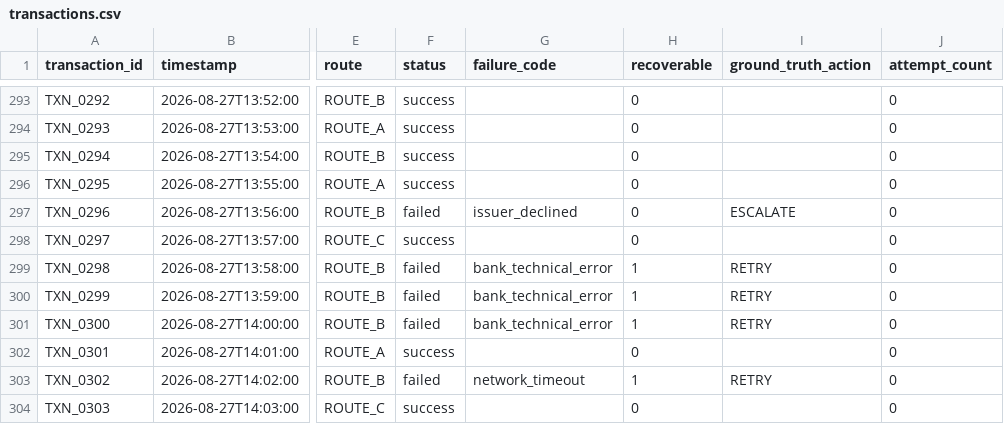
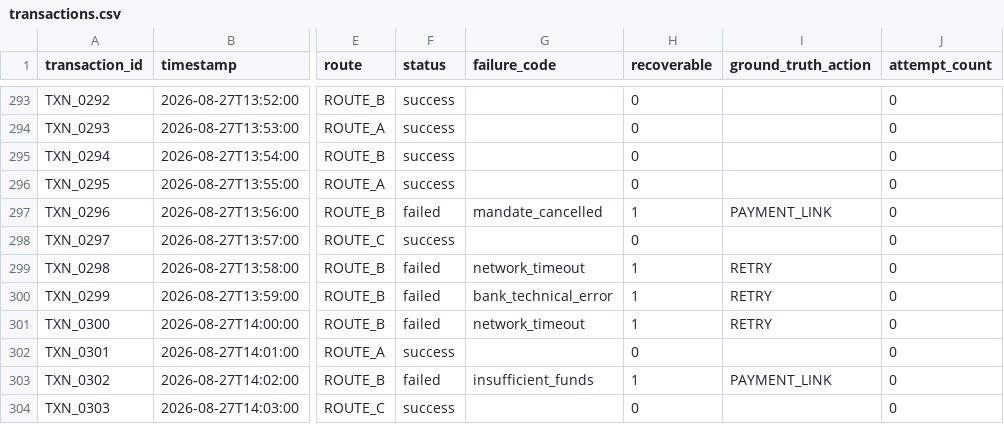
Before and after one commit to Abhinav-Siddharth/recovery-sentinel, a CSV file: data/transactions.csv, drawn as a sheet; only a part is shown, gaps mark what is left out; the diff covers the shown part only; the diff names each change by its address in the sheet, - before the commit and + after, or states it on an @@ line.

```diff
--- a/data/transactions.csv
+++ b/data/transactions.csv
-G297 (failure_code): issuer_declined
+G297 (failure_code): mandate_cancelled
-H297 (recoverable): 0
+H297 (recoverable): 1
-I297 (ground_truth_action): ESCALATE
+I297 (ground_truth_action): PAYMENT_LINK
-G299 (failure_code): bank_technical_error
+G299 (failure_code): network_timeout
-G301 (failure_code): bank_technical_error
+G301 (failure_code): network_timeout
-G303 (failure_code): network_timeout
+G303 (failure_code): insufficient_funds
-I303 (ground_truth_action): RETRY
+I303 (ground_truth_action): PAYMENT_LINK
```
Also changed, not shown: 27 edited cells elsewhere in this file, 7 other files.
